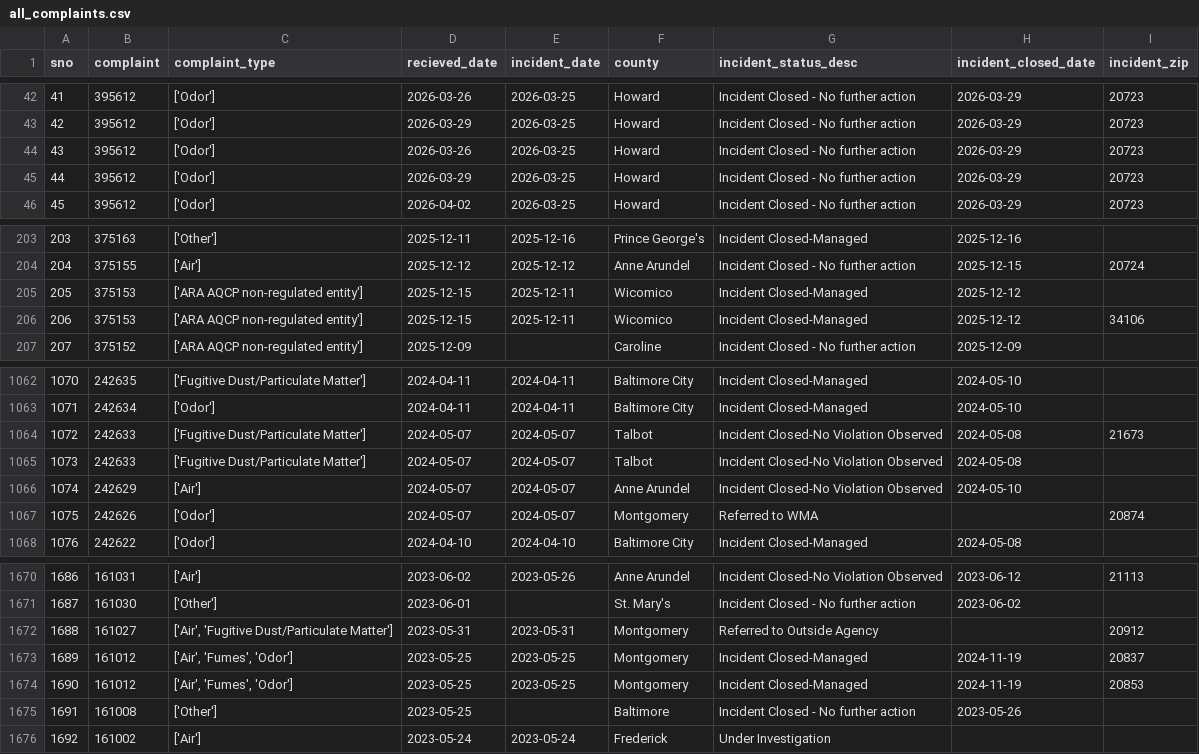
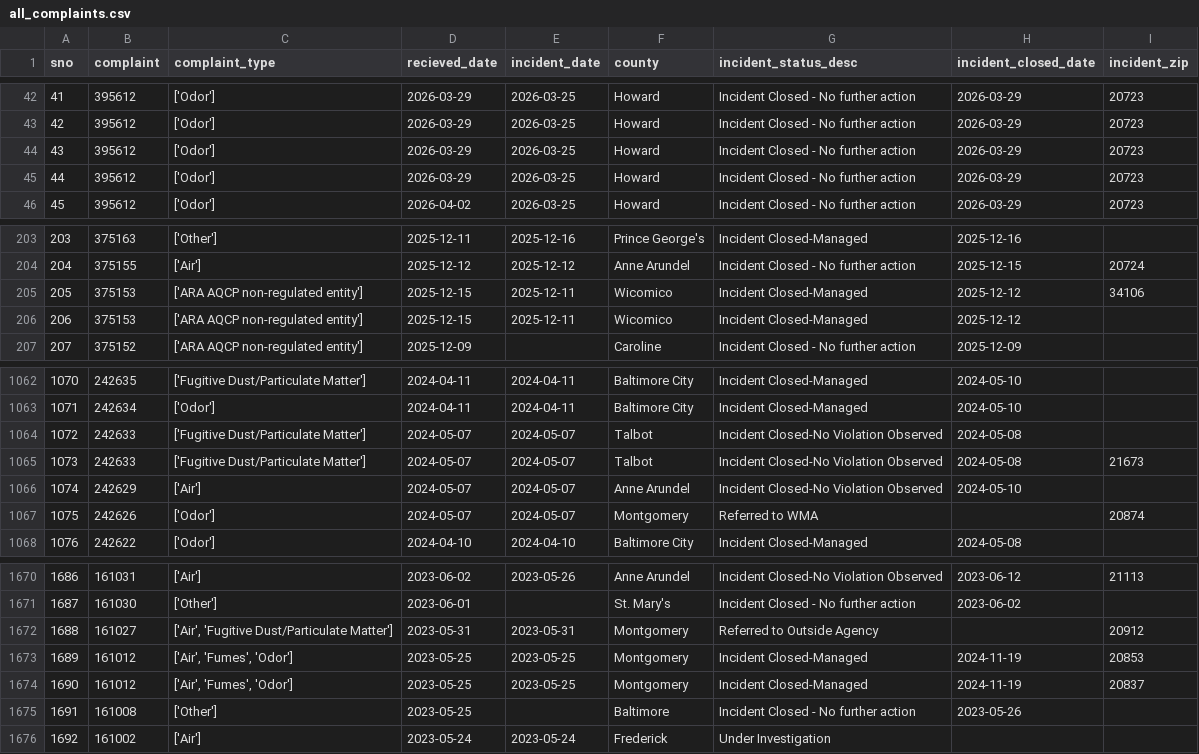
Before and after one commit to sandrafish/live-nicar-pipeline, a CSV file: exported_data/all_complaints.csv, drawn as a sheet; only a part is shown, gaps mark what is left out; the diff covers the shown part only.

```diff
--- a/exported_data/all_complaints.csv
+++ b/exported_data/all_complaints.csv
@@ -42,4 +42,4 @@ sno,complaint,complaint_type,recieved_date,incident_date,county,incident_status_
-41,395612,['Odor'],2026-03-26,2026-03-25,Howard,Incident Closed - No further action,2026-03-29,20723
+41,395612,['Odor'],2026-03-29,2026-03-25,Howard,Incident Closed - No further action,2026-03-29,20723
 42,395612,['Odor'],2026-03-29,2026-03-25,Howard,Incident Closed - No further action,2026-03-29,20723
-43,395612,['Odor'],2026-03-26,2026-03-25,Howard,Incident Closed - No further action,2026-03-29,20723
+43,395612,['Odor'],2026-03-29,2026-03-25,Howard,Incident Closed - No further action,2026-03-29,20723
 44,395612,['Odor'],2026-03-29,2026-03-25,Howard,Incident Closed - No further action,2026-03-29,20723
@@ -204,4 +204,4 @@ sno,complaint,complaint_type,recieved_date,incident_date,county,incident_status_
 204,375155,['Air'],2025-12-12,2025-12-12,Anne Arundel,Incident Closed - No further action,2025-12-15,20724
-205,375153,['ARA AQCP non-regulated entity'],2025-12-15,2025-12-11,Wicomico,Incident Closed-Managed,2025-12-12,
-206,375153,['ARA AQCP non-regulated entity'],2025-12-15,2025-12-11,Wicomico,Incident Closed-Managed,2025-12-12,34106
+205,375153,['ARA AQCP non-regulated entity'],2025-12-15,2025-12-11,Wicomico,Incident Closed-Managed,2025-12-12,34106
+206,375153,['ARA AQCP non-regulated entity'],2025-12-15,2025-12-11,Wicomico,Incident Closed-Managed,2025-12-12,
 207,375152,['ARA AQCP non-regulated entity'],2025-12-09,,Caroline,Incident Closed - No further action,2025-12-09,
@@ -1063,4 +1063,4 @@ sno,complaint,complaint_type,recieved_date,incident_date,county,incident_status_
 1071,242634,['Odor'],2024-04-11,2024-04-11,Baltimore City,Incident Closed-Managed,2024-05-10,
-1072,242633,['Fugitive Dust/Particulate Matter'],2024-05-07,2024-05-07,Talbot,Incident Closed-No Violation Observed,2024-05-08,21673
-1073,242633,['Fugitive Dust/Particulate Matter'],2024-05-07,2024-05-07,Talbot,Incident Closed-No Violation Observed,2024-05-08,
+1072,242633,['Fugitive Dust/Particulate Matter'],2024-05-07,2024-05-07,Talbot,Incident Closed-No Violation Observed,2024-05-08,
+1073,242633,['Fugitive Dust/Particulate Matter'],2024-05-07,2024-05-07,Talbot,Incident Closed-No Violation Observed,2024-05-08,21673
 1074,242629,['Air'],2024-05-07,2024-05-07,Anne Arundel,Incident Closed-No Violation Observed,2024-05-10,
@@ -1672,4 +1672,4 @@ sno,complaint,complaint_type,recieved_date,incident_date,county,incident_status_
 1688,161027,"['Air', 'Fugitive Dust/Particulate Matter']",2023-05-31,2023-05-31,Montgomery,Referred to Outside Agency,,20912
-1689,161012,"['Air', 'Fumes', 'Odor']",2023-05-25,2023-05-25,Montgomery,Incident Closed-Managed,2024-11-19,20837
-1690,161012,"['Air', 'Fumes', 'Odor']",2023-05-25,2023-05-25,Montgomery,Incident Closed-Managed,2024-11-19,20853
+1689,161012,"['Air', 'Fumes', 'Odor']",2023-05-25,2023-05-25,Montgomery,Incident Closed-Managed,2024-11-19,20853
+1690,161012,"['Air', 'Fumes', 'Odor']",2023-05-25,2023-05-25,Montgomery,Incident Closed-Managed,2024-11-19,20837
 1691,161008,['Other'],2023-05-25,,Baltimore,Incident Closed - No further action,2023-05-26,
```
Also changed, not shown: 16 edited cells elsewhere in this file, exported_data/complaint_type_frequency.csv, 1 other file.
